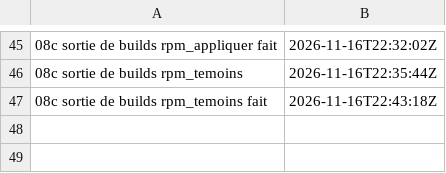
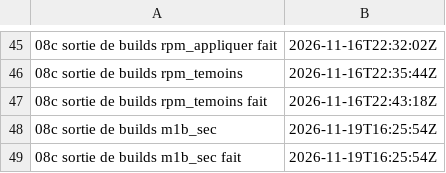
Before and after one commit to gigi206/supply-chain, a TSV file: poc/bricks/08c-durcissement/resultats/chrono.tsv, drawn as a sheet; only a part is shown, gaps mark what is left out; the diff names each change by its address in the sheet, - before the commit and + after, or states it on an @@ line.

```diff
--- a/poc/bricks/08c-durcissement/resultats/chrono.tsv
+++ b/poc/bricks/08c-durcissement/resultats/chrono.tsv
+row 48: 08c sortie de builds m1b_sec | 2026-11-19T16:25:54Z
+row 49: 08c sortie de builds m1b_sec fait | 2026-11-19T16:25:54Z
```
Also changed, not shown: 4 other files.
